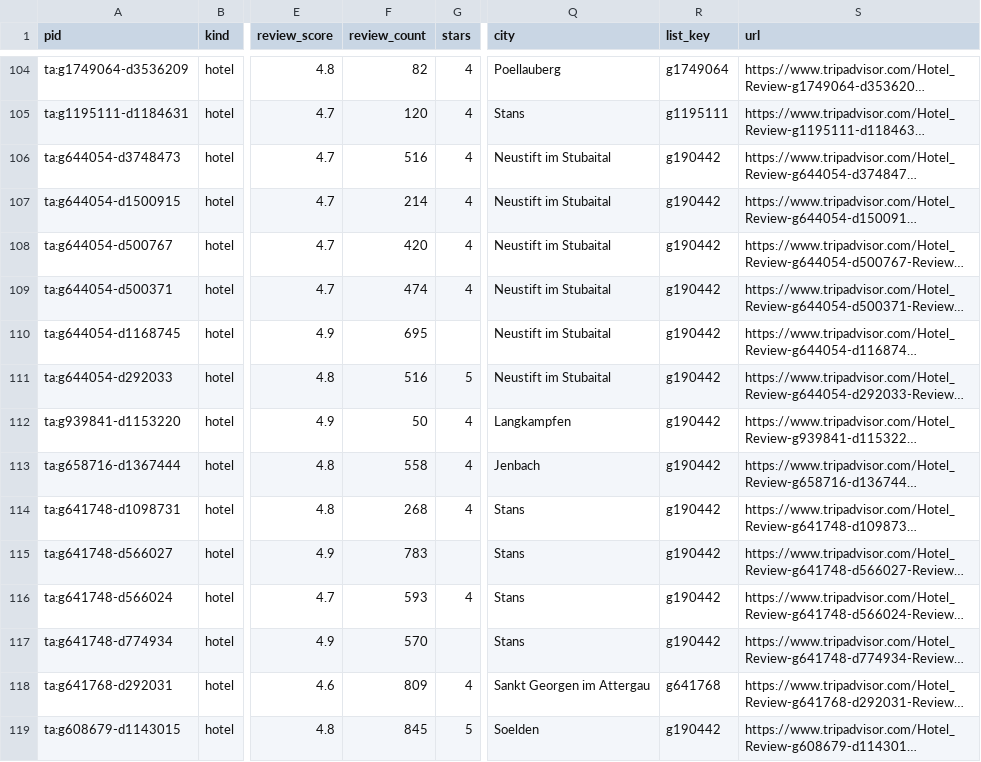
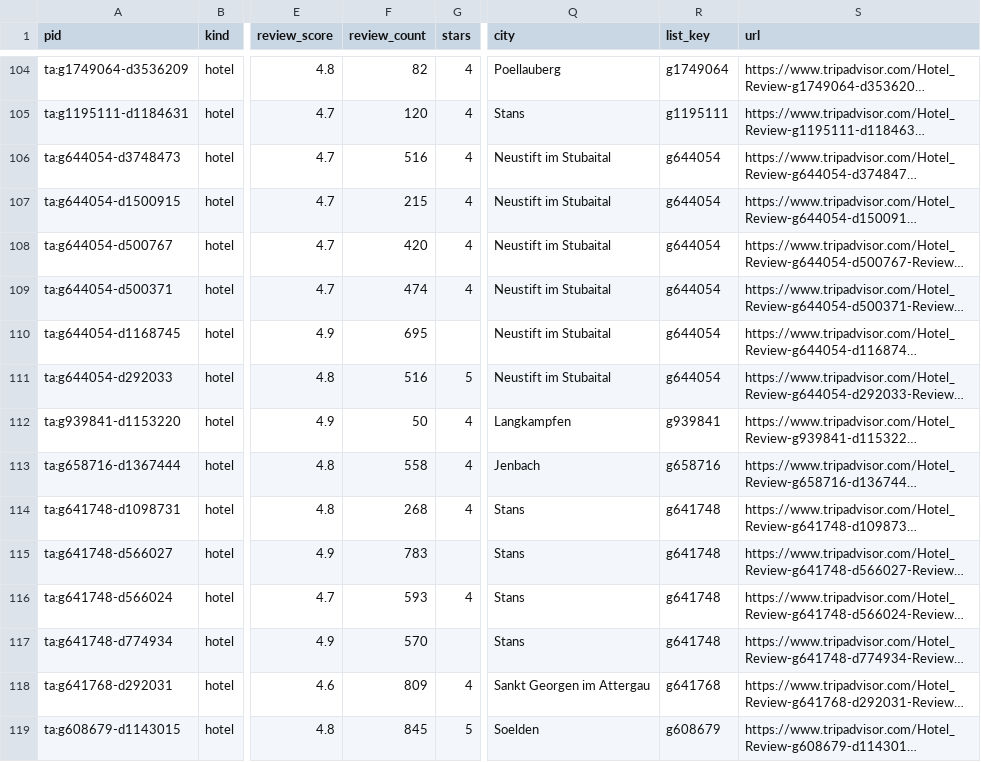
Before and after one commit to ChambaPie/hotel-price-scraper, a CSV file: data/watchlist.csv, drawn as a sheet; only a part is shown, gaps mark what is left out; long unchanged cells end in …; the diff covers the shown part only; the diff names each change by its address in the sheet, - before the commit and + after, or states it on an @@ line.

```diff
--- a/data/watchlist.csv
+++ b/data/watchlist.csv
-R106:R111 (list_key): g190442
+R106:R111 (list_key): g644054
-F107 (review_count): 214
+F107 (review_count): 215
-R112 (list_key): g190442
+R112 (list_key): g939841
-R113 (list_key): g190442
+R113 (list_key): g658716
-R114:R117 (list_key): g190442
+R114:R117 (list_key): g641748
-R119 (list_key): g190442
+R119 (list_key): g608679
```
Also changed, not shown: 1 added row, 1 removed row and 145 edited cells elsewhere in this file, 3 other files.
